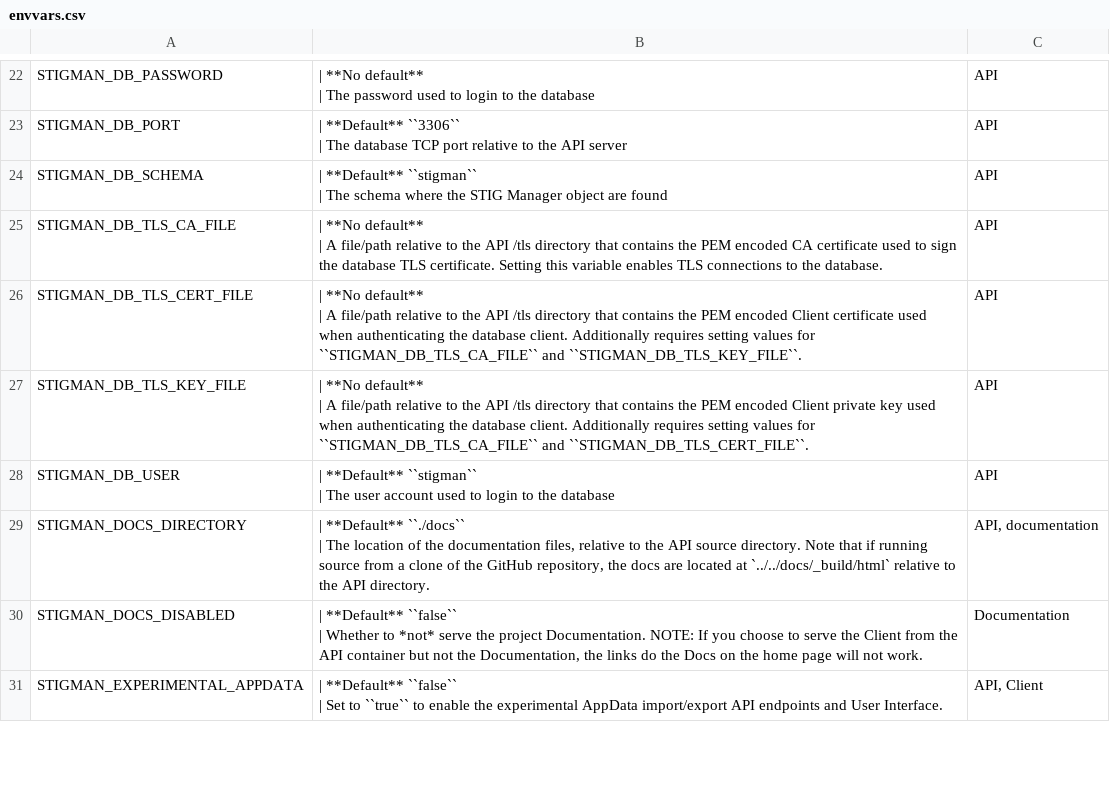
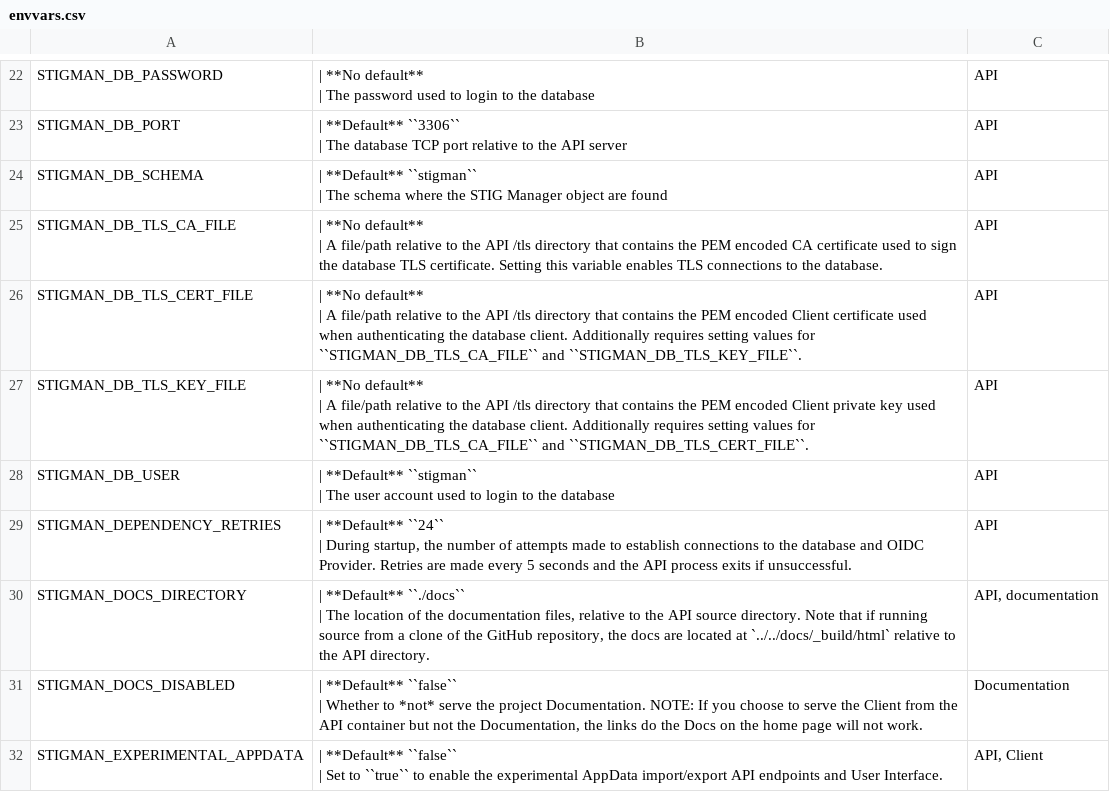
Before and after one commit to NUWCDIVNPT/stig-manager, a CSV file: docs/installation-and-setup/envvars.csv, drawn as a sheet; only a part is shown, gaps mark what is left out; ↵ is a line break in a cell; the diff names each change by its address in the sheet, - before the commit and + after, or states it on an @@ line.

```diff
--- a/docs/installation-and-setup/envvars.csv
+++ b/docs/installation-and-setup/envvars.csv
+row 29: STIGMAN_DEPENDENCY_RETRIES | | **Default** ``24`` ↵ | During startup, the number of attempts made to establish connections to the database and OIDC Provider. Retries are made every 5 seconds and the API process exits if unsuccessful. | API
```
Also changed, not shown: 18 other files.
